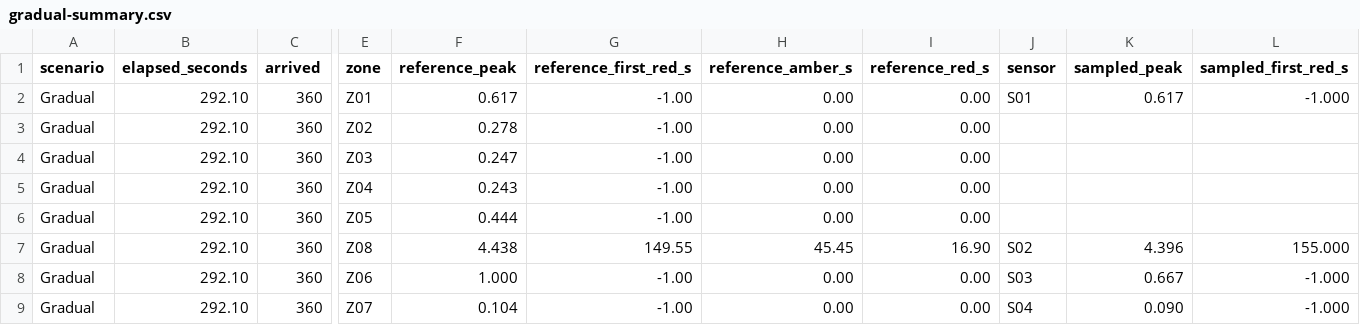
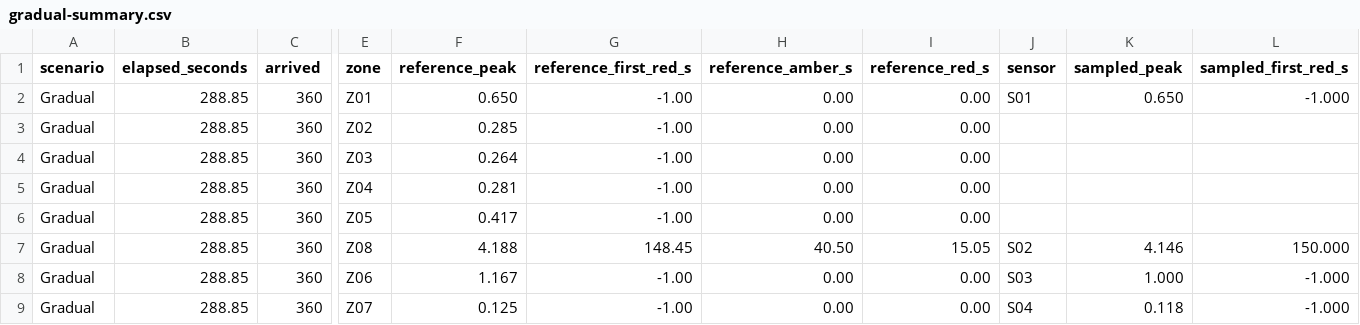
Before and after one commit to magakhass/crowd-digital-twin, a CSV file: docs/venue/week-7-results/gradual-summary.csv, drawn as a sheet; only a part is shown, gaps mark what is left out; the diff names each change by its address in the sheet, - before the commit and + after, or states it on an @@ line.

```diff
--- a/docs/venue/week-7-results/gradual-summary.csv
+++ b/docs/venue/week-7-results/gradual-summary.csv
-B2:B9 (elapsed_seconds): 292.10
+B2:B9 (elapsed_seconds): 288.85
-F2 (reference_peak): 0.617
+F2 (reference_peak): 0.650
-K2 (sampled_peak): 0.617
+K2 (sampled_peak): 0.650
-F3 (reference_peak): 0.278
+F3 (reference_peak): 0.285
-F4 (reference_peak): 0.247
+F4 (reference_peak): 0.264
-F5 (reference_peak): 0.243
+F5 (reference_peak): 0.281
-F6 (reference_peak): 0.444
+F6 (reference_peak): 0.417
-F7 (reference_peak): 4.438
+F7 (reference_peak): 4.188
-G7 (reference_first_red_s): 149.55
+G7 (reference_first_red_s): 148.45
-H7 (reference_amber_s): 45.45
+H7 (reference_amber_s): 40.50
-I7 (reference_red_s): 16.90
+I7 (reference_red_s): 15.05
-K7 (sampled_peak): 4.396
+K7 (sampled_peak): 4.146
-L7 (sampled_first_red_s): 155.000
+L7 (sampled_first_red_s): 150.000
-F8 (reference_peak): 1.000
+F8 (reference_peak): 1.167
-K8 (sampled_peak): 0.667
+K8 (sampled_peak): 1.000
-F9 (reference_peak): 0.104
+F9 (reference_peak): 0.125
-K9 (sampled_peak): 0.090
+K9 (sampled_peak): 0.118
```
Also changed, not shown: docs/venue/week-7-results/gradual-samples.csv, docs/venue/week-7-results/normal-samples.csv, 11 other files.
